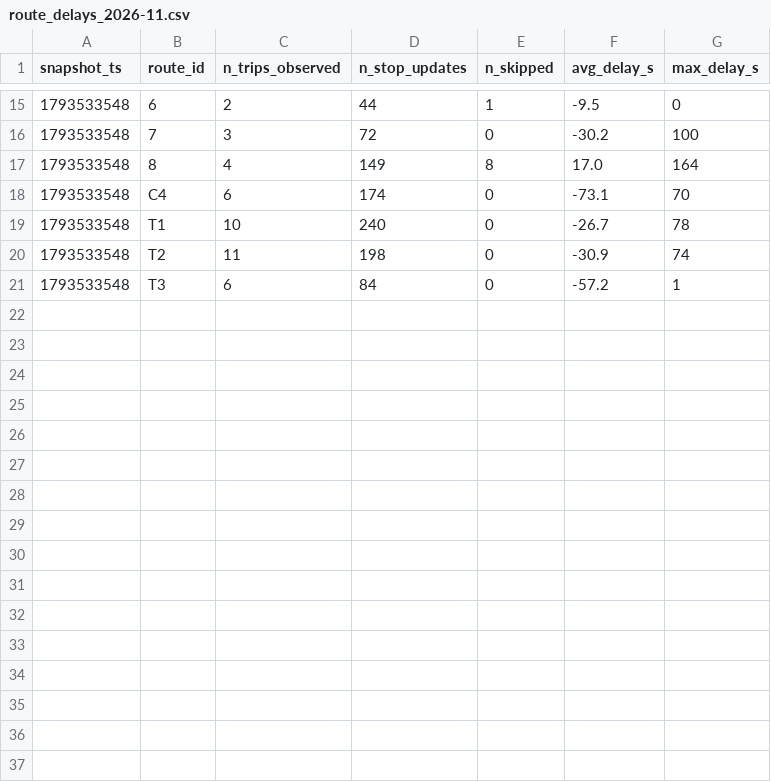
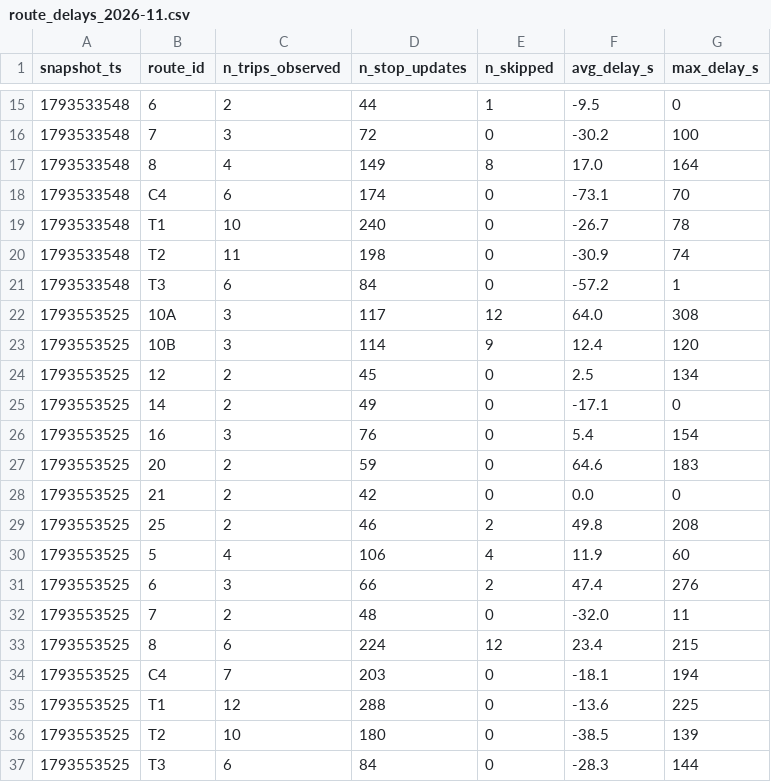
Before and after one commit to joel-tchinda-business-intelligence/smart-mobility-lemans, a CSV file: data/history/route_delays_2026-11.csv, drawn as a sheet; only a part is shown, gaps mark what is left out.

```diff
--- a/data/history/route_delays_2026-11.csv
+++ b/data/history/route_delays_2026-11.csv
@@ -21 +21,17 @@ snapshot_ts,route_id,n_trips_observed,n_stop_updates,n_skipped,avg_delay_s,max_d
 1793533548,T3,6,84,0,-57.2,1
+1793553525,10A,3,117,12,64.0,308
+1793553525,10B,3,114,9,12.4,120
+1793553525,12,2,45,0,2.5,134
+1793553525,14,2,49,0,-17.1,0
+1793553525,16,3,76,0,5.4,154
+1793553525,20,2,59,0,64.6,183
+1793553525,21,2,42,0,0.0,0
+1793553525,25,2,46,2,49.8,208
+1793553525,5,4,106,4,11.9,60
+1793553525,6,3,66,2,47.4,276
+1793553525,7,2,48,0,-32.0,11
+1793553525,8,6,224,12,23.4,215
+1793553525,C4,7,203,0,-18.1,194
+1793553525,T1,12,288,0,-13.6,225
+1793553525,T2,10,180,0,-38.5,139
+1793553525,T3,6,84,0,-28.3,144
```
Also changed, not shown: 1 other file.
